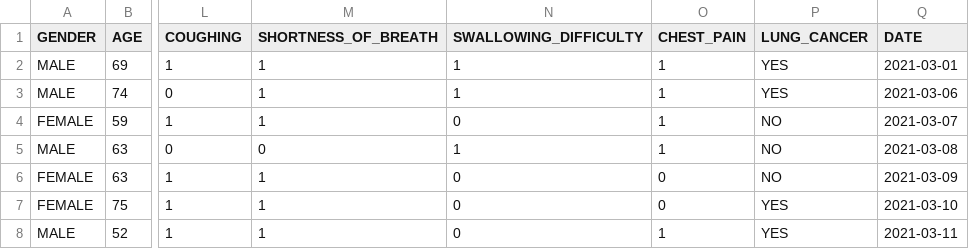
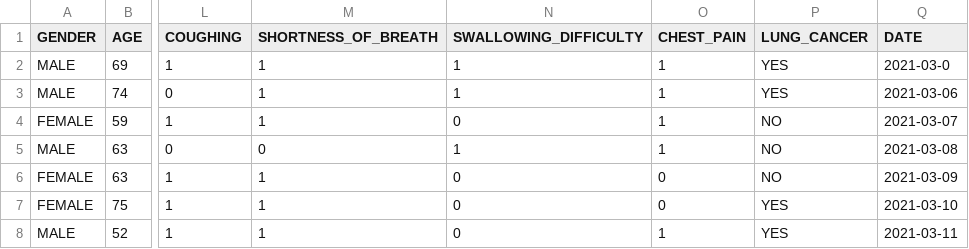
Before and after one commit to emilianolel/file-validation, a CSV file: files/survey_lung_cancer.csv, drawn as a sheet; only a part is shown, gaps mark what is left out; the diff names each change by its address in the sheet, - before the commit and + after, or states it on an @@ line.

```diff
--- a/files/survey_lung_cancer.csv
+++ b/files/survey_lung_cancer.csv
-Q2 (DATE): 2021-03-01
+Q2 (DATE): 2021-03-0
```
Also changed, not shown: 1 other file.
